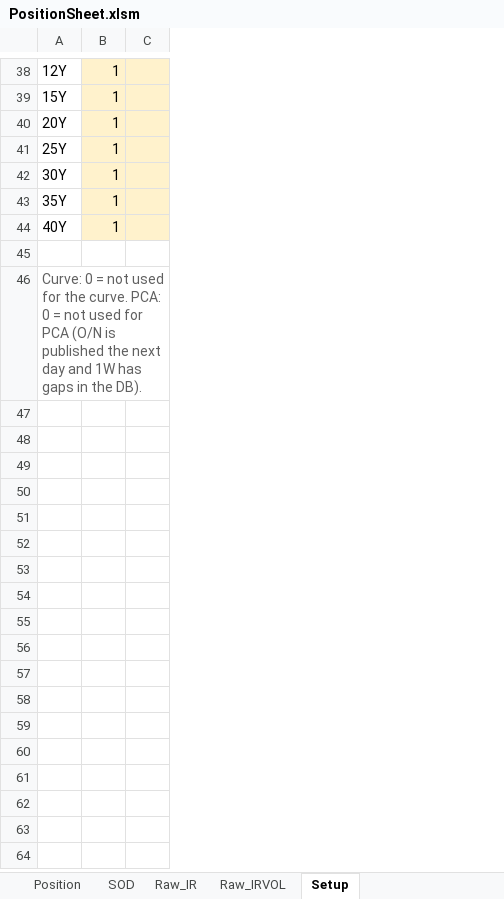
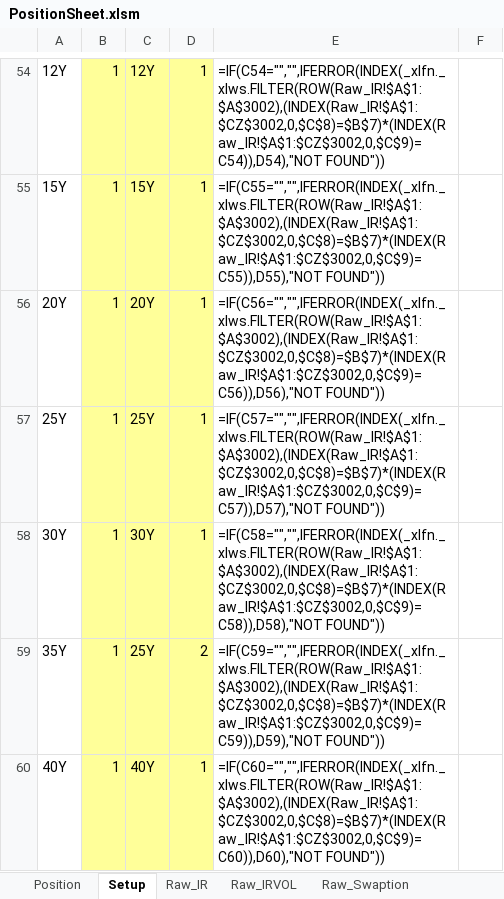
Before and after one commit to Nova-jp/pricing-sheet, an Excel workbook: templates/PositionSheet.xlsm, sheet Setup, drawn as a sheet; only a part is shown, gaps mark what is left out; values as stored, in another font and other column widths than the file's, no borders; formulas without a stored value are shown as written; removed rows and columns are numbered as before the commit, all else as after; the diff covers the shown part only; the diff names each change by its address in the sheet, - before the commit and + after, or states it on an @@ line.

```diff
--- a/templates/PositionSheet.xlsm (sheet Setup)
+++ b/templates/PositionSheet.xlsm (sheet Setup)
-sheet tab: SOD
+sheet tab: Raw_Swaption
@@ sheet tab order changed: Position | Setup | Raw_IR | Raw_IRVOL | Raw_Swaption @@
-column C, empty
+column C, rows 54-60: 12Y | 15Y | 20Y | 25Y | 30Y | 25Y | 40Y
+column D, rows 54-60: 1 | 1 | 1 | 1 | 1 | 2 | 1
+column E, rows 54-60: =IF(C54="","",IFERROR(INDEX(_xlfn._xlws.FILTER(ROW(Raw_IR!$A$1:$A$3002),(INDEX(Raw_IR!$A$1:$CZ$3002,0,$C$8)=$B$7)*(INDEX(Raw_IR!$A$1:$CZ$3002,0,$C$9)=C54)),D54),"NOT FOUND")) | =IF(C55="","",IFERROR(INDEX(_xlfn._xlws.FILTER(ROW(Raw_IR!$A$1:$A$3002),(INDEX(Raw_IR!$A$1:$CZ$3002,0,$C$8)=$B$7)*(INDEX(Raw_IR!$A$1:$CZ$3002,0,$C$9)=C55)),D55),"NOT FOUND")) | =IF(C56="","",IFERROR(INDEX(_xlfn._xlws.FILTER(ROW(Raw_IR!$A$1:$A$3002),(INDEX(Raw_IR!$A$1:$CZ$3002,0,$C$8)=$B$7)*(INDEX(Raw_IR!$A$1:$CZ$3002,0,$C$9)=C56)),D56),"NOT FOUND")) | =IF(C57="","",IFERROR(INDEX(_xlfn._xlws.FILTER(ROW(Raw_IR!$A$1:$A$3002),(INDEX(Raw_IR!$A$1:$CZ$3002,0,$C$8)=$B$7)*(INDEX(Raw_IR!$A$1:$CZ$3002,0,$C$9)=C57)),D57),"NOT FOUND")) | =IF(C58="","",IFERROR(INDEX(_xlfn._xlws.FILTER(ROW(Raw_IR!$A$1:$A$3002),(INDEX(Raw_IR!$A$1:$CZ$3002,0,$C$8)=$B$7)*(INDEX(Raw_IR!$A$1:$CZ$3002,0,$C$9)=C58)),D58),"NOT FOUND")) | =IF(C59="","",IFERROR(INDEX(_xlfn._xlws.FILTER(ROW(Raw_IR!$A$1:$A$3002),(INDEX(Raw_IR!$A$1:$CZ$3002,0,$C$8)=$B$7)*(INDEX(Raw_IR!$A$1:$CZ$3002,0,$C$9)=C59)),D59),"NOT FOUND")) | =IF(C60="","",IFERROR(INDEX(_xlfn._xlws.FILTER(ROW(Raw_IR!$A$1:$A$3002),(INDEX(Raw_IR!$A$1:$CZ$3002,0,$C$8)=$B$7)*(INDEX(Raw_IR!$A$1:$CZ$3002,0,$C$9)=C60)),D60),"NOT FOUND"))
+column F, empty
-B54:B60 fill: #FFF2CC
+B54:B60 fill: #FFFF99
-row 45: (empty)
-row 46: Curve: 0 = not used for the curve. PCA: 0 = not used for PCA (O/N is published the next day and 1W has gaps in the DB).
```
Also changed, not shown: 19 added rows, 3 removed rows, 2 edited cells and cell formats elsewhere in this sheet, sheet Position, other sheet tabs, hidden cells, 9 other files.
